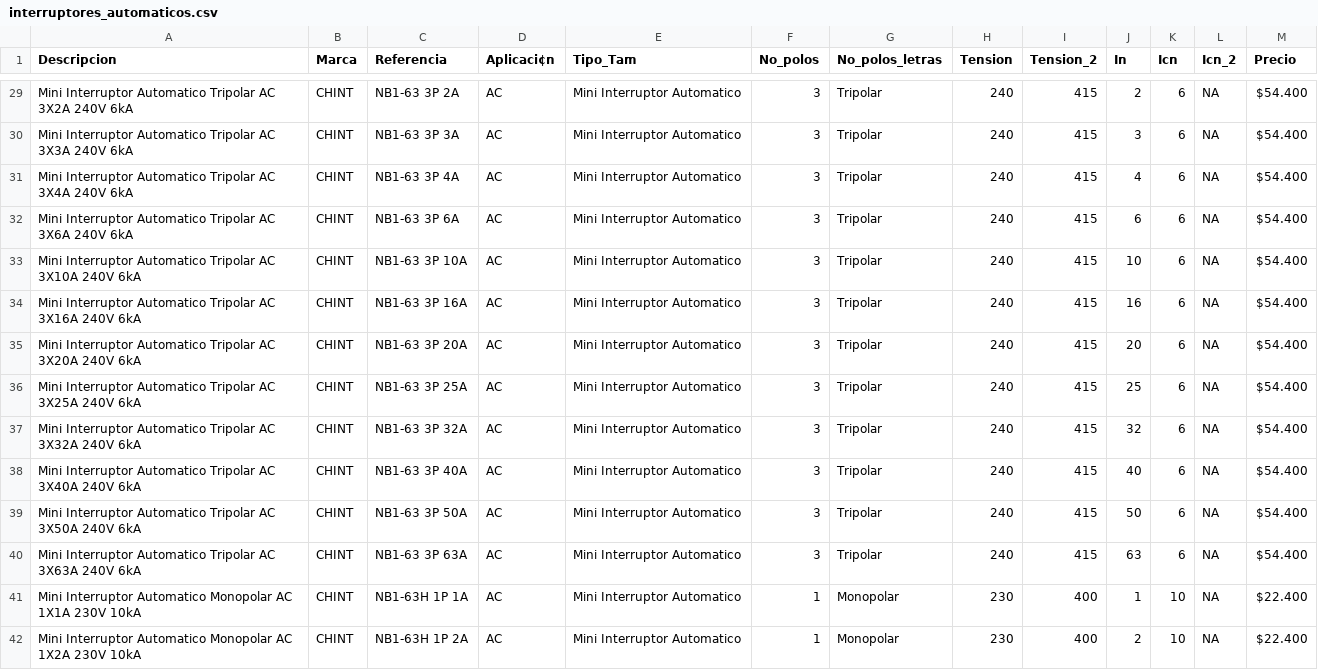
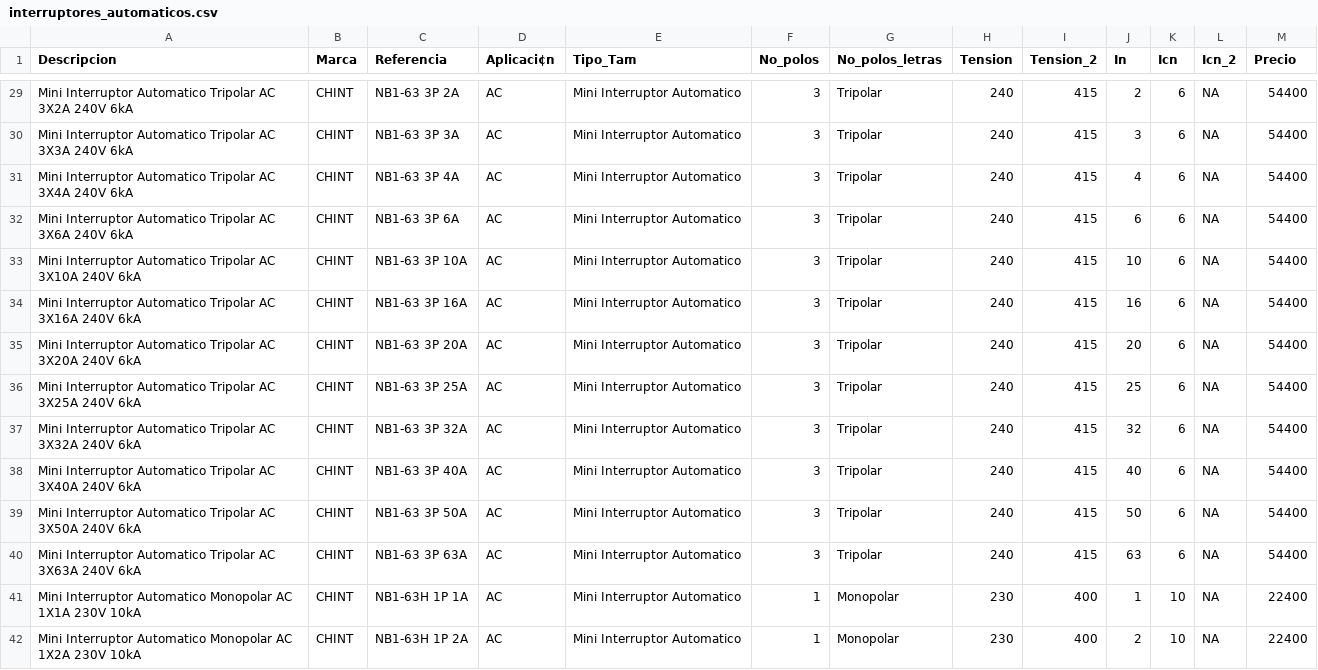
Before and after one commit to paolaMedina/calculo_componenteSFV_backend, a CSV file: archivo/interruptores_automaticos.csv, drawn as a sheet; only a part is shown, gaps mark what is left out; the diff covers the shown part only; the diff names each change by its address in the sheet, - before the commit and + after, or states it on an @@ line.

```diff
--- a/archivo/interruptores_automaticos.csv
+++ b/archivo/interruptores_automaticos.csv
-M29:M40 (Precio): $54.400
+M29:M40 (Precio): 54400
-M41:M42 (Precio): $22.400
+M41:M42 (Precio): 22400
```
Also changed, not shown: 96 edited cells elsewhere in this file, 3 other files.
